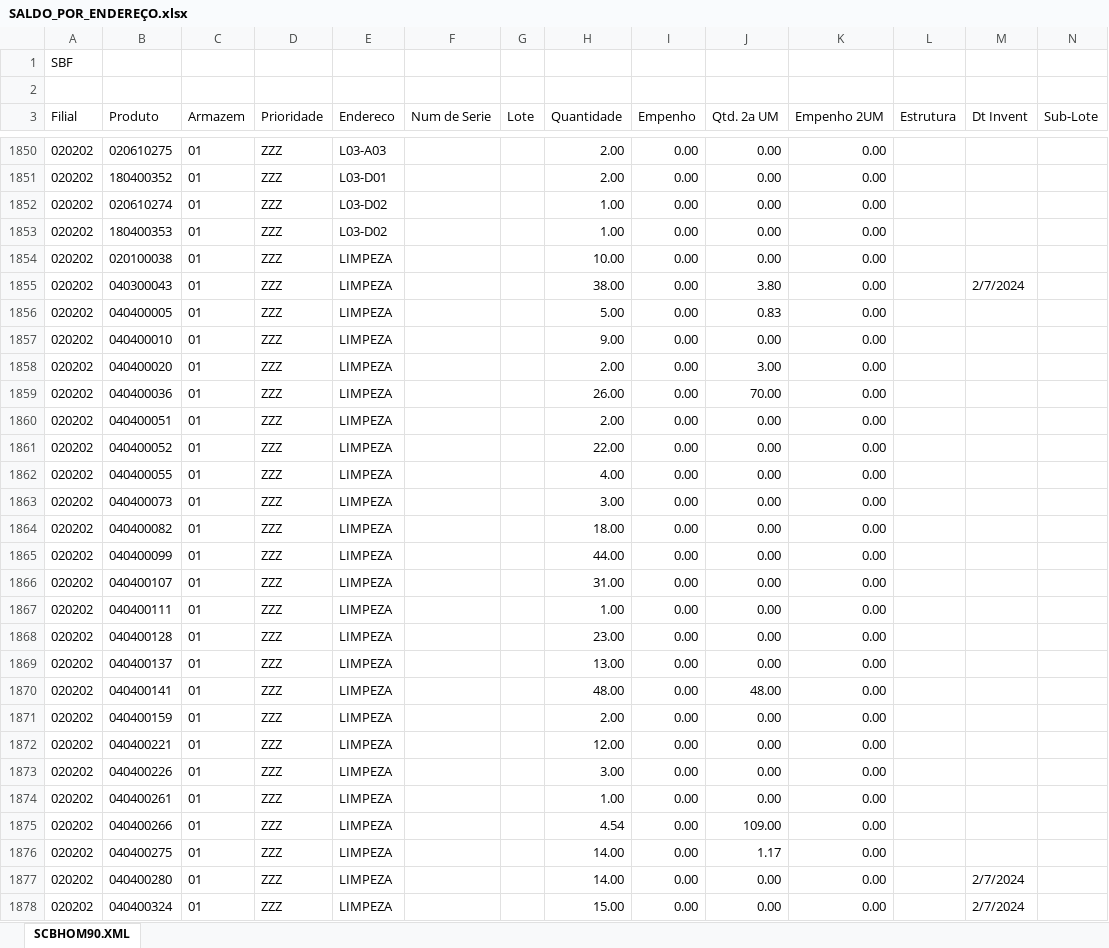
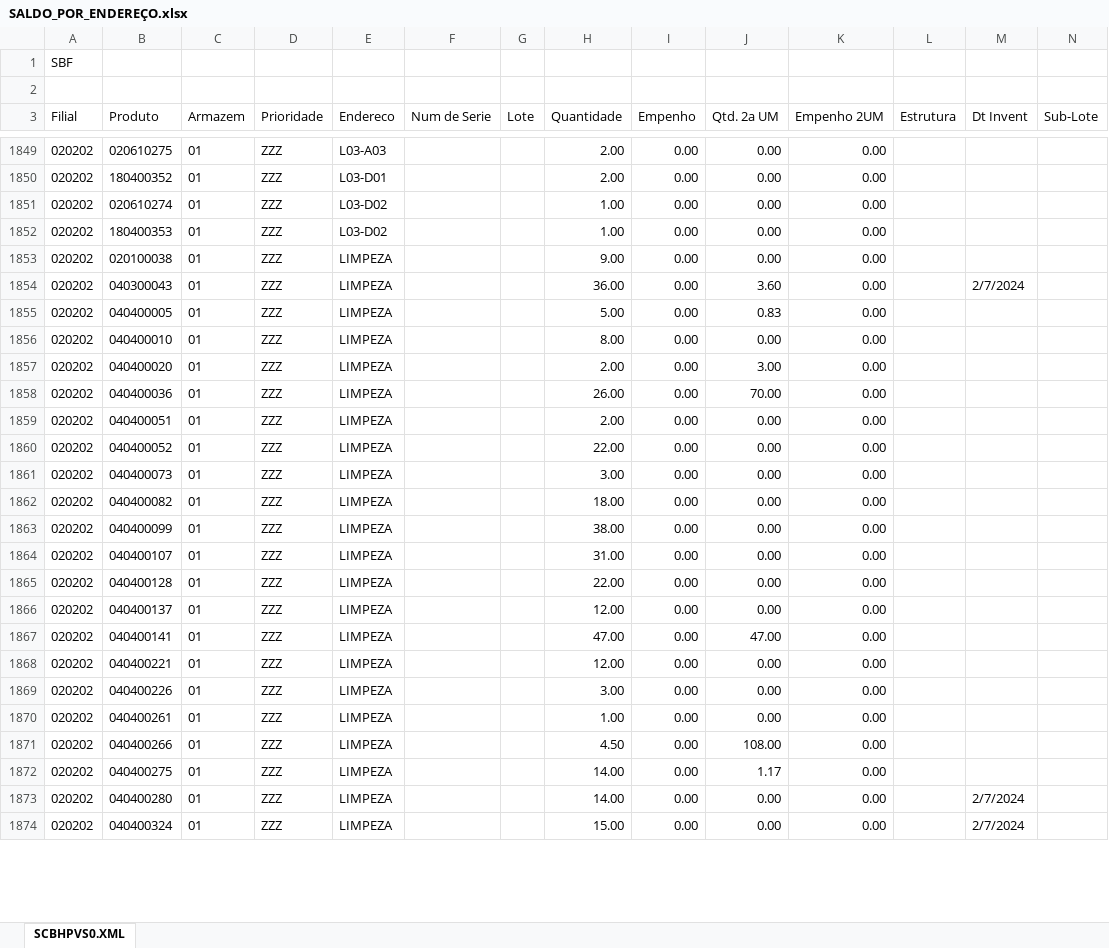
Before and after one commit to kaiquesiqueira-tech/CONSULTOR-PRODUTOS, an Excel workbook: dados/SALDO_POR_ENDEREÇO.xlsx, sheet SCBHPVS0.XML, drawn as a sheet; only a part is shown, gaps mark what is left out; values as stored, in another font and other column widths than the file's, no borders; removed rows and columns are numbered as before the commit, all else as after; the diff covers the shown part only; the diff names each change by its address in the sheet, - before the commit and + after, or states it on an @@ line.

```diff
--- a/dados/SALDO_POR_ENDEREÇO.xlsx (sheet SCBHPVS0.XML)
+++ b/dados/SALDO_POR_ENDEREÇO.xlsx (sheet SCBHPVS0.XML)
-sheet tab: SCBHOM90.XML
+sheet tab: SCBHPVS0.XML
-H1853 (Quantidade): 10.00
+H1853 (Quantidade): 9.00
-H1854 (Quantidade): 38.00
+H1854 (Quantidade): 36.00
-J1854 (Qtd. 2a UM): 3.80
+J1854 (Qtd. 2a UM): 3.60
-H1856 (Quantidade): 9.00
+H1856 (Quantidade): 8.00
-row 1862: 020202 | 040400055 | 01 | ZZZ | LIMPEZA |  |  | 4.00 | 0.00 | 0.00 | 0.00
-H1863 (Quantidade): 44.00
+H1863 (Quantidade): 38.00
-row 1867: 020202 | 040400111 | 01 | ZZZ | LIMPEZA |  |  | 1.00 | 0.00 | 0.00 | 0.00
-H1865 (Quantidade): 23.00
+H1865 (Quantidade): 22.00
-H1866 (Quantidade): 13.00
+H1866 (Quantidade): 12.00
-H1867 (Quantidade): 48.00
+H1867 (Quantidade): 47.00
-J1867 (Qtd. 2a UM): 48.00
+J1867 (Qtd. 2a UM): 47.00
-row 1871: 020202 | 040400159 | 01 | ZZZ | LIMPEZA |  |  | 2.00 | 0.00 | 0.00 | 0.00
-H1871 (Quantidade): 4.54
+H1871 (Quantidade): 4.50
-J1871 (Qtd. 2a UM): 109.00
+J1871 (Qtd. 2a UM): 108.00
```
Also changed, not shown: 1 added row, 4 removed rows and 42 edited cells elsewhere in this sheet, dados/Lista de Produtos a Endereçar.xlsx, 2 other files.
